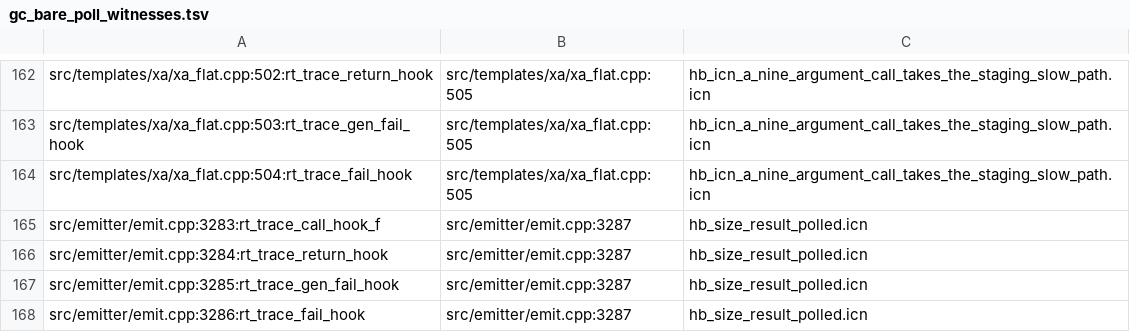
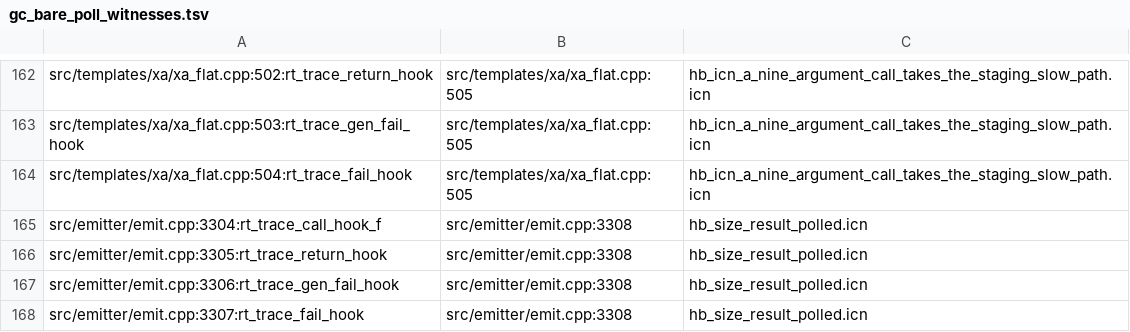
Before and after one commit to snobol4ever/SCRIP, a TSV file: scripts/gc_bare_poll_witnesses.tsv, drawn as a sheet; only a part is shown, gaps mark what is left out.

Commit message:
gc bare-poll table: the four trace-hook sites re-keyed to the lines they moved to -- a 21-line shift in emit.cpp left them RETIRED at the old lines and UNDECLARED at the new
test_gate_gc_every_credited_bare_poll_site_has_a_zero_collection_witness was a standing blocking red in the coo's pass of
ba10ba29f: (d) unwitnessed=57 above the ceiling 53, with undeclared=4 retired=4. The four are the Icon trace hooks in
emit.cpp's trace-hook emitter -- rt_trace_call_hook_f, rt_trace_return_hook, rt_trace_gen_fail_hook and rt_trace_fail_hook, all
polled by the one x86_rt_gc_poll() below them. Lines were added above them in emit.cpp, so their rows (3283..3286, poll 3287,
witness hb_size_result_polled.icn) went RETIRED and the same sites came back UNDECLARED at 3304..3307, poll 3308, with no
witness. The source text of the five lines is unchanged.

The four rows now carry the new line numbers and keep their witness. GATE PASS (4 arms): witnessed=108 of 161, unwitnessed=53,
at the ceiling; undeclared=0, retired=0, diverging=0, notzero=0. The checker re-graded the witness against the moved sites.

```diff
--- a/scripts/gc_bare_poll_witnesses.tsv
+++ b/scripts/gc_bare_poll_witnesses.tsv
@@ -164,5 +164,5 @@ src/templates/xa/xa_flat.cpp:503:rt_trace_gen_fail_hook	src/templates/xa/xa_flat
 src/templates/xa/xa_flat.cpp:504:rt_trace_fail_hook	src/templates/xa/xa_flat.cpp:505	hb_icn_a_nine_argument_call_takes_the_staging_slow_path.icn
-src/emitter/emit.cpp:3283:rt_trace_call_hook_f	src/emitter/emit.cpp:3287	hb_size_result_polled.icn
-src/emitter/emit.cpp:3284:rt_trace_return_hook	src/emitter/emit.cpp:3287	hb_size_result_polled.icn
-src/emitter/emit.cpp:3285:rt_trace_gen_fail_hook	src/emitter/emit.cpp:3287	hb_size_result_polled.icn
-src/emitter/emit.cpp:3286:rt_trace_fail_hook	src/emitter/emit.cpp:3287	hb_size_result_polled.icn
+src/emitter/emit.cpp:3304:rt_trace_call_hook_f	src/emitter/emit.cpp:3308	hb_size_result_polled.icn
+src/emitter/emit.cpp:3305:rt_trace_return_hook	src/emitter/emit.cpp:3308	hb_size_result_polled.icn
+src/emitter/emit.cpp:3306:rt_trace_gen_fail_hook	src/emitter/emit.cpp:3308	hb_size_result_polled.icn
+src/emitter/emit.cpp:3307:rt_trace_fail_hook	src/emitter/emit.cpp:3308	hb_size_result_polled.icn
```
